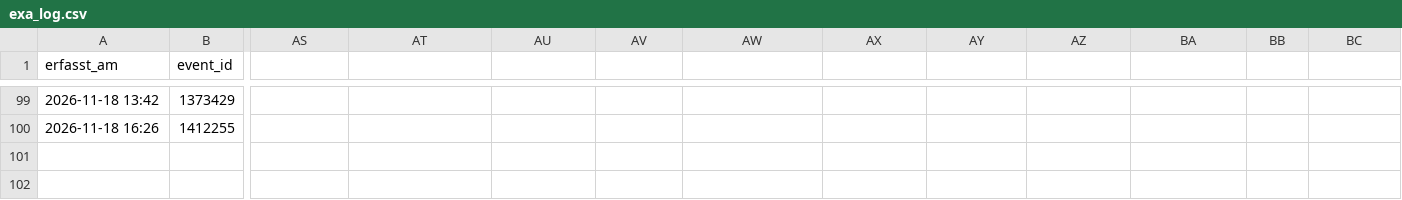
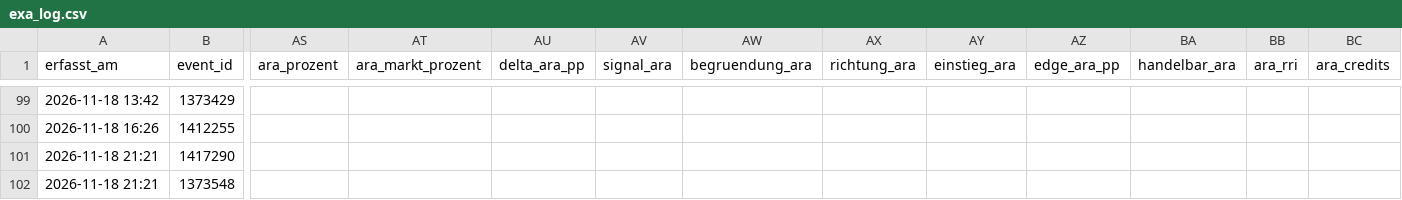
Before and after one commit to Fluc10/polymarket-scanner, a CSV file: data/exa_log.csv, drawn as a sheet; only a part is shown, gaps mark what is left out; rows hold the shown columns only; the diff names each change by its address in the sheet, - before the commit and + after, or states it on an @@ line.

```diff
--- a/data/exa_log.csv
+++ b/data/exa_log.csv
-AS1: (empty)
+AS1: ara_prozent
-AT1: (empty)
+AT1: ara_markt_prozent
-AU1: (empty)
+AU1: delta_ara_pp
-AV1: (empty)
+AV1: signal_ara
-AW1: (empty)
+AW1: begruendung_ara
-AX1: (empty)
+AX1: richtung_ara
-AY1: (empty)
+AY1: einstieg_ara
-AZ1: (empty)
+AZ1: edge_ara_pp
-BA1: (empty)
+BA1: handelbar_ara
-BB1: (empty)
+BB1: ara_rri
-BC1: (empty)
+BC1: ara_credits
+row 101: 2026-11-18 21:21 | 1417290
+row 102: 2026-11-18 21:21 | 1373548
```
